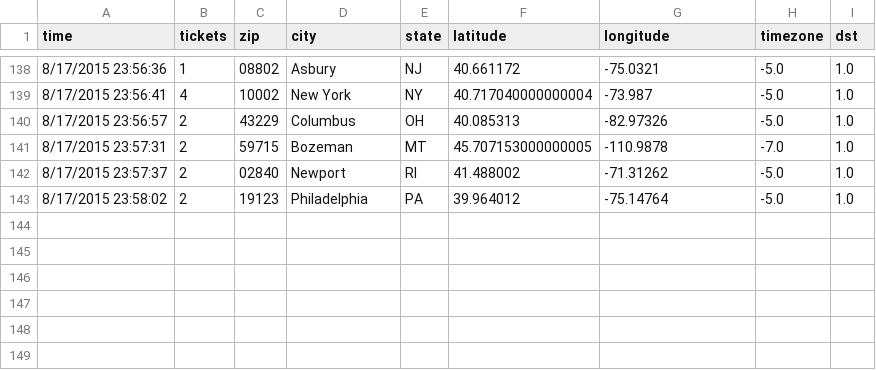
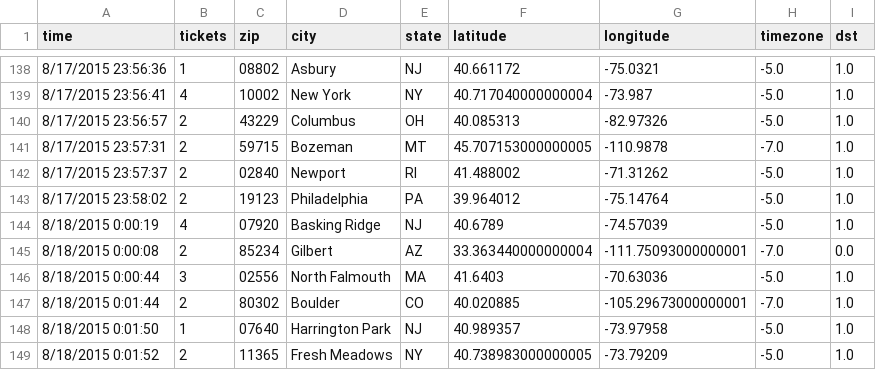
Before and after one commit to magnaball/magnaball.github.com, a CSV file: scripts/data/magnaball.csv, drawn as a sheet; only a part is shown, gaps mark what is left out.

```diff
--- a/scripts/data/magnaball.csv
+++ b/scripts/data/magnaball.csv
@@ -143 +143,7 @@ time,tickets,zip,city,state,latitude,longitude,timezone,dst
 8/17/2015 23:58:02,2,19123,Philadelphia,PA,39.964012,-75.14764,-5.0,1.0
+8/18/2015 0:00:19,4,07920,Basking Ridge,NJ,40.6789,-74.57039,-5.0,1.0
+8/18/2015 0:00:08,2,85234,Gilbert,AZ,33.363440000000004,-111.75093000000001,-7.0,0.0
+8/18/2015 0:00:44,3,02556,North Falmouth,MA,41.6403,-70.63036,-5.0,1.0
+8/18/2015 0:01:44,2,80302,Boulder,CO,40.020885,-105.29673000000001,-7.0,1.0
+8/18/2015 0:01:50,1,07640,Harrington Park,NJ,40.989357,-73.97958,-5.0,1.0
+8/18/2015 0:01:52,2,11365,Fresh Meadows,NY,40.738983000000005,-73.79209,-5.0,1.0
```
Also changed, not shown: 5 other files.
